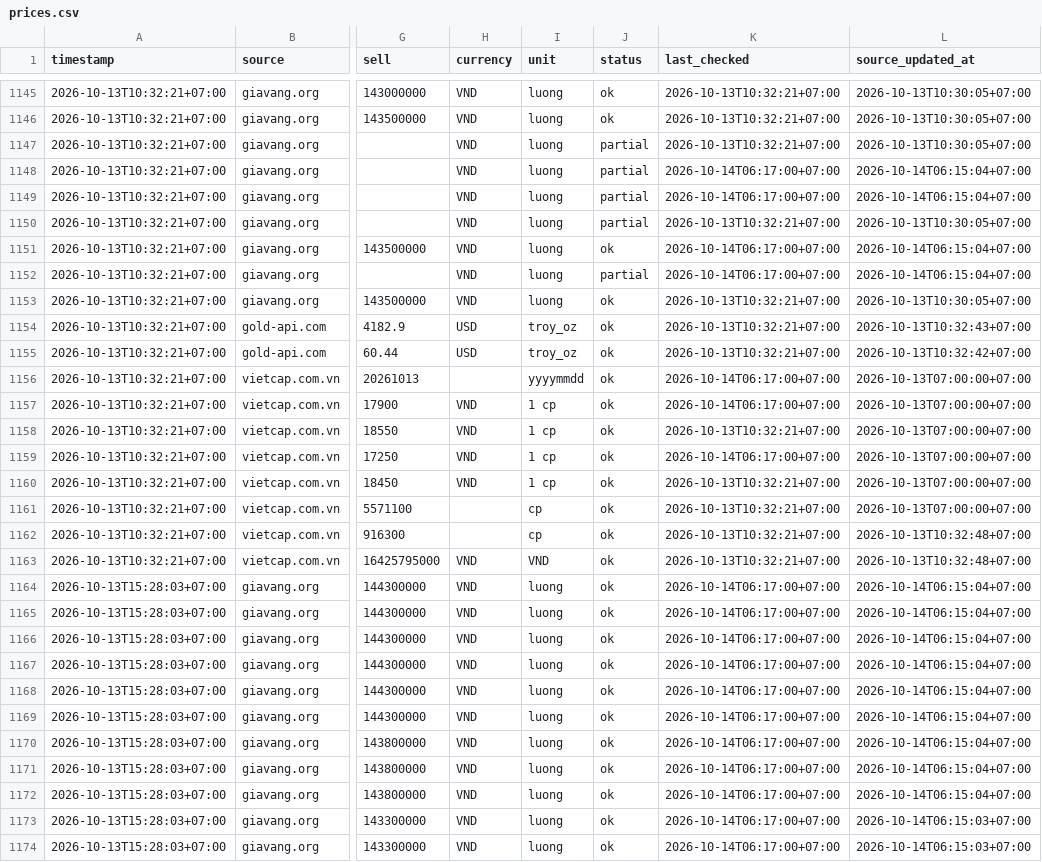
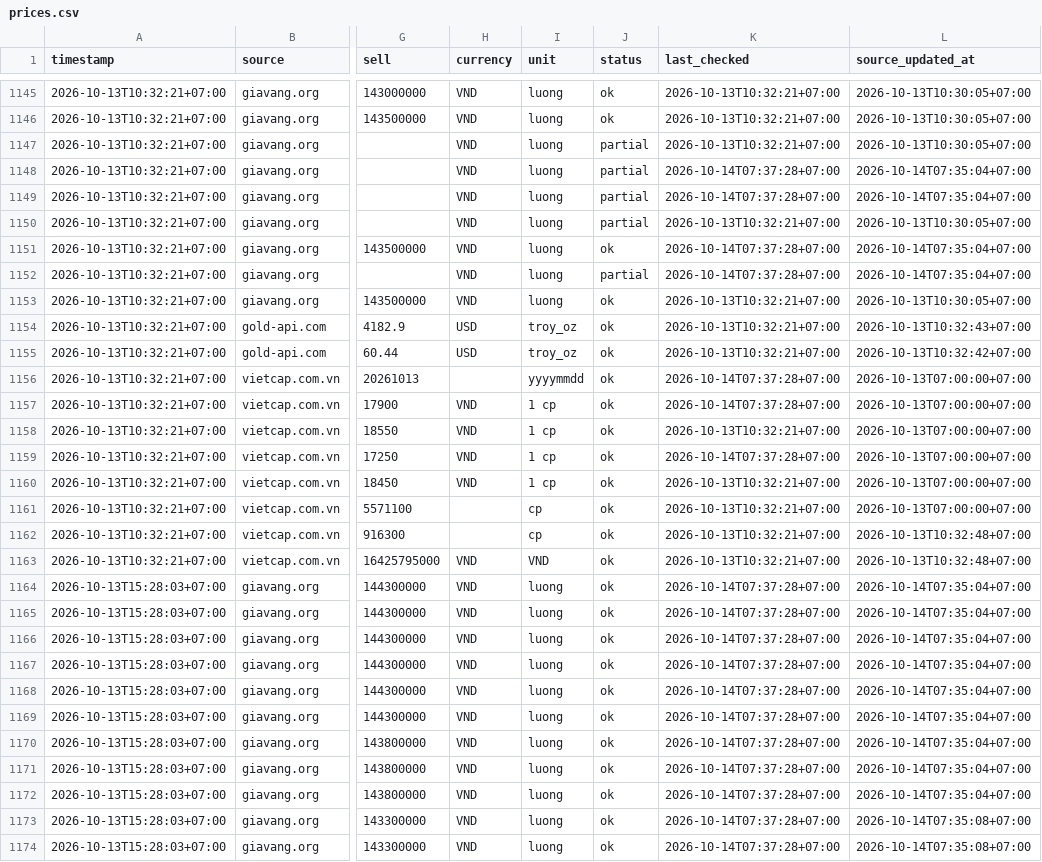
Before and after one commit to truongnhat/pnj-price-feed, a CSV file: data/prices.csv, drawn as a sheet; only a part is shown, gaps mark what is left out; the diff covers the shown part only; the diff names each change by its address in the sheet, - before the commit and + after, or states it on an @@ line.

```diff
--- a/data/prices.csv
+++ b/data/prices.csv
-K1148:K1149 (last_checked): 2026-10-14T06:17:00+07:00
+K1148:K1149 (last_checked): 2026-10-14T07:37:28+07:00
-L1148:L1149 (source_updated_at): 2026-10-14T06:15:04+07:00
+L1148:L1149 (source_updated_at): 2026-10-14T07:35:04+07:00
-K1151:K1152 (last_checked): 2026-10-14T06:17:00+07:00
+K1151:K1152 (last_checked): 2026-10-14T07:37:28+07:00
-L1151:L1152 (source_updated_at): 2026-10-14T06:15:04+07:00
+L1151:L1152 (source_updated_at): 2026-10-14T07:35:04+07:00
-K1156:K1157 (last_checked): 2026-10-14T06:17:00+07:00
+K1156:K1157 (last_checked): 2026-10-14T07:37:28+07:00
-K1159 (last_checked): 2026-10-14T06:17:00+07:00
+K1159 (last_checked): 2026-10-14T07:37:28+07:00
-K1164:K1174 (last_checked): 2026-10-14T06:17:00+07:00
+K1164:K1174 (last_checked): 2026-10-14T07:37:28+07:00
-L1164:L1172 (source_updated_at): 2026-10-14T06:15:04+07:00
+L1164:L1172 (source_updated_at): 2026-10-14T07:35:04+07:00
-L1173:L1174 (source_updated_at): 2026-10-14T06:15:03+07:00
+L1173:L1174 (source_updated_at): 2026-10-14T07:35:08+07:00
```
Also changed, not shown: 4 added rows and 81 edited cells elsewhere in this file, data/health.csv, data/latest.csv.
